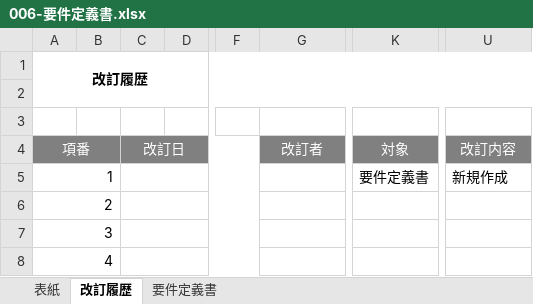
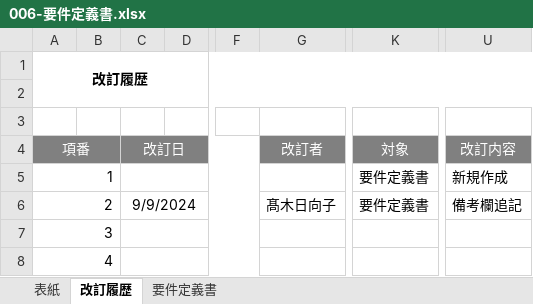
Before and after one commit to TakagiHinako/dev, an Excel workbook: システム開発演習/000-要件定義/006-要件定義書.xlsx, sheet 改訂履歴, drawn as a sheet; only a part is shown, gaps mark what is left out; values as stored, in another font and other column widths than the file's, no borders; the diff names each change by its address in the sheet, - before the commit and + after, or states it on an @@ line.

```diff
--- a/システム開発演習/000-要件定義/006-要件定義書.xlsx (sheet 改訂履歴)
+++ b/システム開発演習/000-要件定義/006-要件定義書.xlsx (sheet 改訂履歴)
-C6 (改訂日): (empty)
+C6 (改訂日): 9/9/2024
-G6 (改訂者): (empty)
+G6 (改訂者): 髙木日向子
-K6 (対象): (empty)
+K6 (対象): 要件定義書
-U6 (改訂内容): (empty)
+U6 (改訂内容): 備考欄追記
```
Also changed, not shown: sheet 表紙, sheet 要件定義書, システム開発演習/000-要件定義/003-WBS.xlsx, 33 other files.
